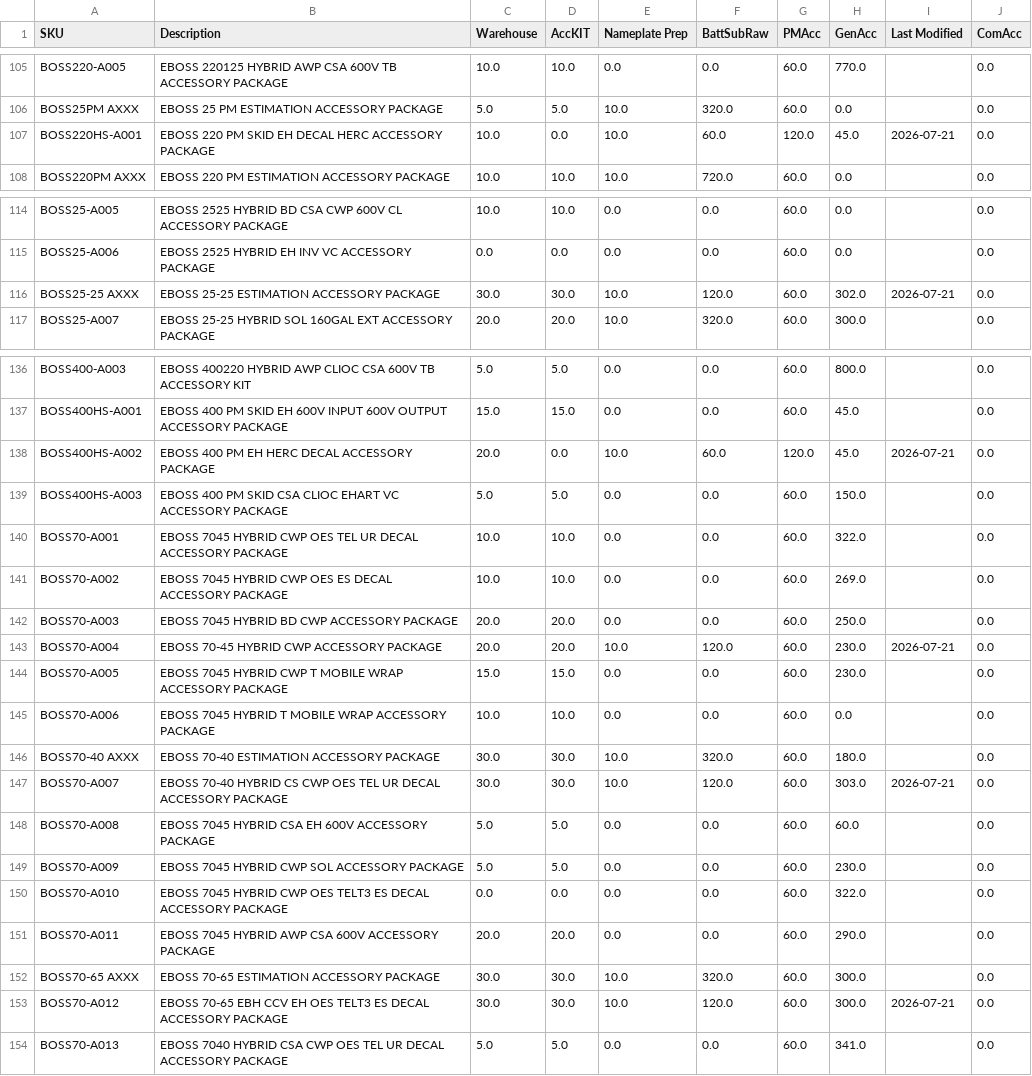
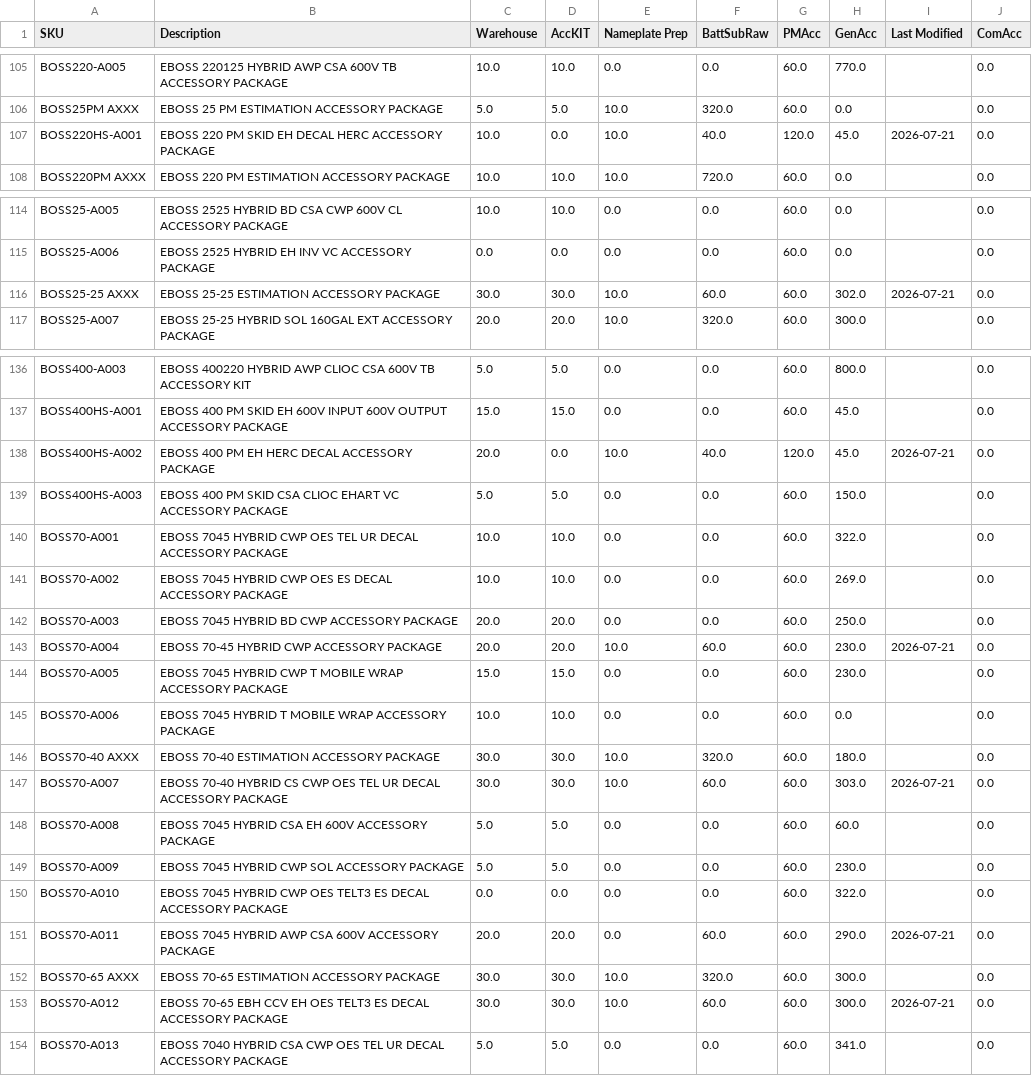
Before and after one commit to tritoan156/labor_model, a CSV file: data/acc_clean.csv, drawn as a sheet; only a part is shown, gaps mark what is left out; the diff covers the shown part only.

Commit message:
Update accessory catalog via app (9 cells)

```diff
--- a/data/acc_clean.csv
+++ b/data/acc_clean.csv
@@ -106,3 +106,3 @@ BOSS220-A005,EBOSS 220125 HYBRID AWP CSA 600V TB ACCESSORY PACKAGE,10.0,10.0,0.0
 BOSS25PM AXXX,EBOSS 25 PM ESTIMATION ACCESSORY PACKAGE,5.0,5.0,10.0,320.0,60.0,0.0,,0.0
-BOSS220HS-A001,EBOSS 220 PM SKID EH DECAL HERC ACCESSORY PACKAGE,10.0,0.0,10.0,60.0,120.0,45.0,2026-07-21,0.0
+BOSS220HS-A001,EBOSS 220 PM SKID EH DECAL HERC ACCESSORY PACKAGE,10.0,0.0,10.0,40.0,120.0,45.0,2026-07-21,0.0
 BOSS220PM AXXX,EBOSS 220 PM ESTIMATION ACCESSORY PACKAGE,10.0,10.0,10.0,720.0,60.0,0.0,,0.0
@@ -115,3 +115,3 @@ BOSS25-A005,EBOSS 2525 HYBRID BD CSA CWP 600V CL ACCESSORY PACKAGE,10.0,10.0,0.0
 BOSS25-A006,EBOSS 2525 HYBRID EH INV VC ACCESSORY PACKAGE,0.0,0.0,0.0,0.0,60.0,0.0,,0.0
-BOSS25-25 AXXX,EBOSS 25-25 ESTIMATION ACCESSORY PACKAGE,30.0,30.0,10.0,120.0,60.0,302.0,2026-07-21,0.0
+BOSS25-25 AXXX,EBOSS 25-25 ESTIMATION ACCESSORY PACKAGE,30.0,30.0,10.0,60.0,60.0,302.0,2026-07-21,0.0
 BOSS25-A007,EBOSS 25-25 HYBRID SOL 160GAL EXT ACCESSORY PACKAGE,20.0,20.0,10.0,320.0,60.0,300.0,,0.0
@@ -137,3 +137,3 @@ BOSS400-A003,EBOSS 400220 HYBRID AWP CLIOC CSA 600V TB ACCESSORY KIT,5.0,5.0,0.0
 BOSS400HS-A001,EBOSS 400 PM SKID EH 600V INPUT 600V OUTPUT ACCESSORY PACKAGE,15.0,15.0,0.0,0.0,60.0,45.0,,0.0
-BOSS400HS-A002,EBOSS 400 PM EH HERC DECAL ACCESSORY PACKAGE,20.0,0.0,10.0,60.0,120.0,45.0,2026-07-21,0.0
+BOSS400HS-A002,EBOSS 400 PM EH HERC DECAL ACCESSORY PACKAGE,20.0,0.0,10.0,40.0,120.0,45.0,2026-07-21,0.0
 BOSS400HS-A003,EBOSS 400 PM SKID CSA CLIOC EHART VC ACCESSORY PACKAGE,5.0,5.0,0.0,0.0,60.0,150.0,,0.0
@@ -142,3 +142,3 @@ BOSS70-A002,EBOSS 7045 HYBRID CWP OES ES DECAL ACCESSORY PACKAGE,10.0,10.0,0.0,0
 BOSS70-A003,EBOSS 7045 HYBRID BD CWP ACCESSORY PACKAGE,20.0,20.0,0.0,0.0,60.0,250.0,,0.0
-BOSS70-A004,EBOSS 70-45 HYBRID CWP ACCESSORY PACKAGE,20.0,20.0,10.0,120.0,60.0,230.0,2026-07-21,0.0
+BOSS70-A004,EBOSS 70-45 HYBRID CWP ACCESSORY PACKAGE,20.0,20.0,10.0,60.0,60.0,230.0,2026-07-21,0.0
 BOSS70-A005,EBOSS 7045 HYBRID CWP T MOBILE WRAP ACCESSORY PACKAGE,15.0,15.0,0.0,0.0,60.0,230.0,,0.0
@@ -146,3 +146,3 @@ BOSS70-A006,EBOSS 7045 HYBRID T MOBILE WRAP ACCESSORY PACKAGE,10.0,10.0,0.0,0.0,
 BOSS70-40 AXXX,EBOSS 70-40 ESTIMATION ACCESSORY PACKAGE,30.0,30.0,10.0,320.0,60.0,180.0,,0.0
-BOSS70-A007,EBOSS 70-40 HYBRID CS CWP OES TEL UR DECAL ACCESSORY PACKAGE,30.0,30.0,10.0,120.0,60.0,303.0,2026-07-21,0.0
+BOSS70-A007,EBOSS 70-40 HYBRID CS CWP OES TEL UR DECAL ACCESSORY PACKAGE,30.0,30.0,10.0,60.0,60.0,303.0,2026-07-21,0.0
 BOSS70-A008,EBOSS 7045 HYBRID CSA EH 600V ACCESSORY PACKAGE,5.0,5.0,0.0,0.0,60.0,60.0,,0.0
@@ -150,5 +150,5 @@ BOSS70-A009,EBOSS 7045 HYBRID CWP SOL ACCESSORY PACKAGE,5.0,5.0,0.0,0.0,60.0,230
 BOSS70-A010,EBOSS 7045 HYBRID CWP OES TELT3 ES DECAL ACCESSORY PACKAGE,0.0,0.0,0.0,0.0,60.0,322.0,,0.0
-BOSS70-A011,EBOSS 7045 HYBRID AWP CSA 600V ACCESSORY PACKAGE,20.0,20.0,0.0,0.0,60.0,290.0,,0.0
+BOSS70-A011,EBOSS 7045 HYBRID AWP CSA 600V ACCESSORY PACKAGE,20.0,20.0,0.0,60.0,60.0,290.0,2026-07-21,0.0
 BOSS70-65 AXXX,EBOSS 70-65 ESTIMATION ACCESSORY PACKAGE,30.0,30.0,10.0,320.0,60.0,300.0,,0.0
-BOSS70-A012,EBOSS 70-65 EBH CCV EH OES TELT3 ES DECAL ACCESSORY PACKAGE,30.0,30.0,10.0,120.0,60.0,300.0,2026-07-21,0.0
+BOSS70-A012,EBOSS 70-65 EBH CCV EH OES TELT3 ES DECAL ACCESSORY PACKAGE,30.0,30.0,10.0,60.0,60.0,300.0,2026-07-21,0.0
 BOSS70-A013,EBOSS 7040 HYBRID CSA CWP OES TEL UR DECAL ACCESSORY PACKAGE,5.0,5.0,0.0,0.0,60.0,341.0,,0.0
```
Also changed, not shown: 2 edited cells elsewhere in this file.
